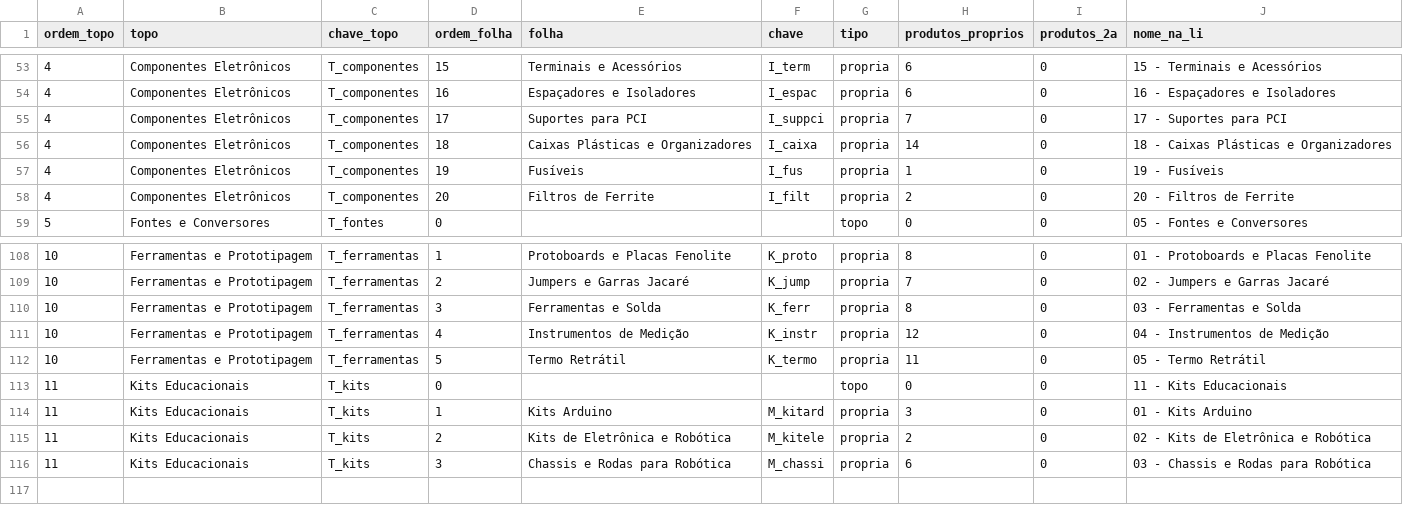
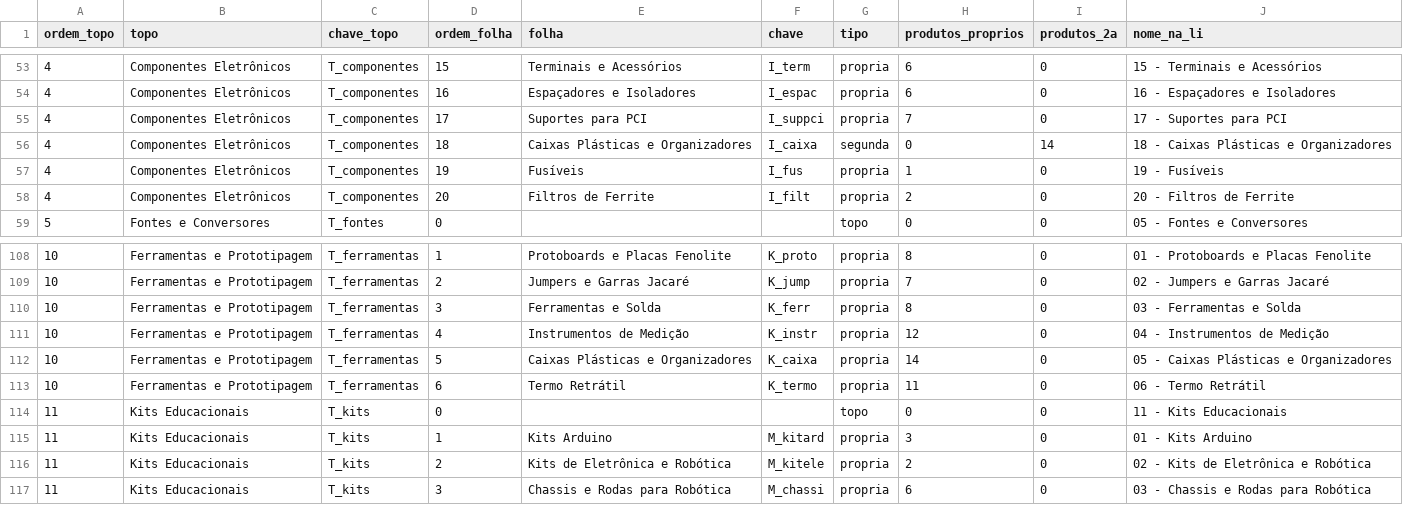
Before and after one commit to MaicolDeSouza/projeto-sistema-rise, a CSV file: docs/categorias-4hobby-arvore.csv, drawn as a sheet; only a part is shown, gaps mark what is left out.

```diff
--- a/docs/categorias-4hobby-arvore.csv
+++ b/docs/categorias-4hobby-arvore.csv
@@ -55,3 +55,3 @@
 4;Componentes Eletrônicos;T_componentes;17;Suportes para PCI;I_suppci;propria;7;0;17 - Suportes para PCI
-4;Componentes Eletrônicos;T_componentes;18;Caixas Plásticas e Organizadores;I_caixa;propria;14;0;18 - Caixas Plásticas e Organizadores
+4;Componentes Eletrônicos;T_componentes;18;Caixas Plásticas e Organizadores;I_caixa;segunda;0;14;18 - Caixas Plásticas e Organizadores
 4;Componentes Eletrônicos;T_componentes;19;Fusíveis;I_fus;propria;1;0;19 - Fusíveis
@@ -111,3 +111,4 @@
 10;Ferramentas e Prototipagem;T_ferramentas;4;Instrumentos de Medição;K_instr;propria;12;0;04 - Instrumentos de Medição
-10;Ferramentas e Prototipagem;T_ferramentas;5;Termo Retrátil;K_termo;propria;11;0;05 - Termo Retrátil
+10;Ferramentas e Prototipagem;T_ferramentas;5;Caixas Plásticas e Organizadores;K_caixa;propria;14;0;05 - Caixas Plásticas e Organizadores
+10;Ferramentas e Prototipagem;T_ferramentas;6;Termo Retrátil;K_termo;propria;11;0;06 - Termo Retrátil
 11;Kits Educacionais;T_kits;0;;;topo;0;0;11 - Kits Educacionais
```
Also changed, not shown: docs/categorias-4hobby-mapeamento.csv, 4 other files.
